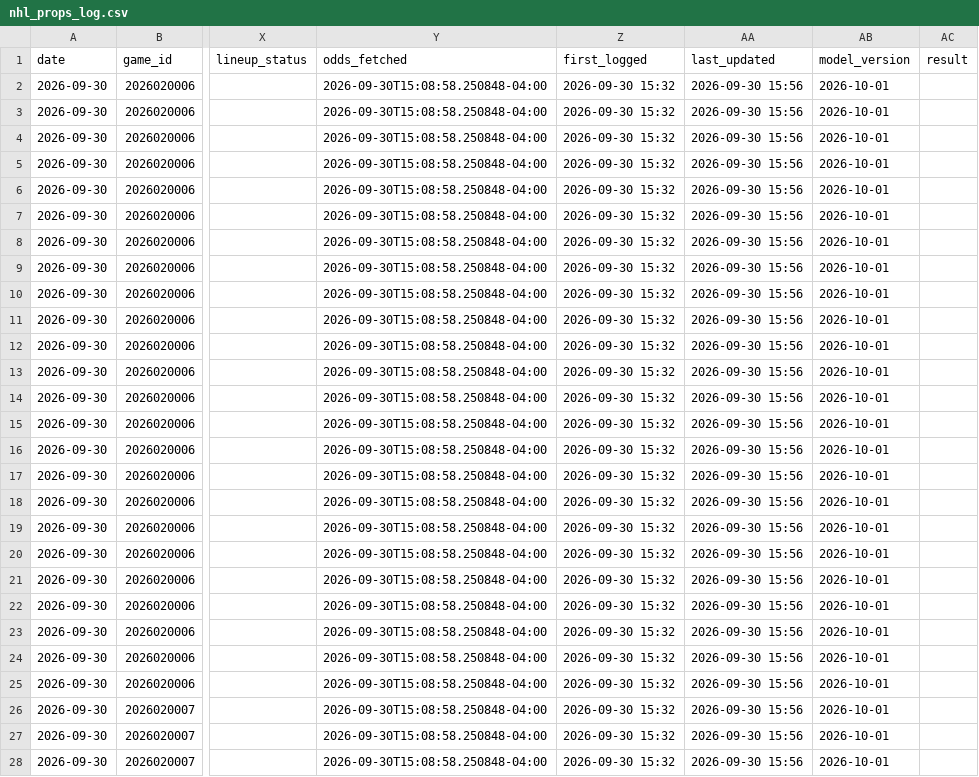
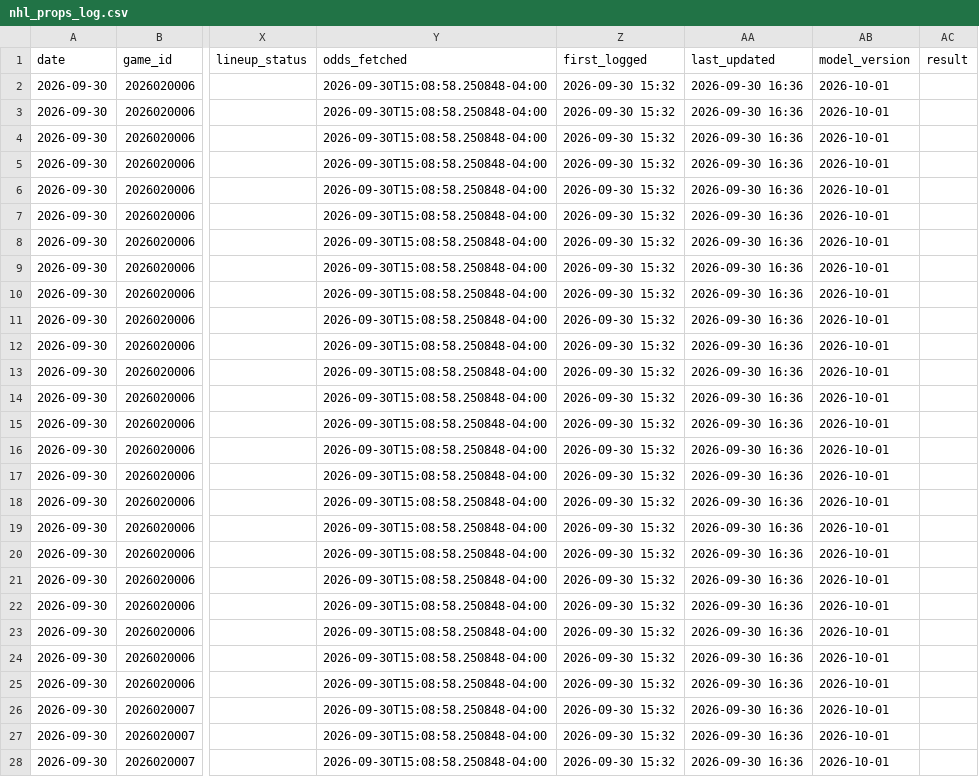
Before and after one commit to tommyydeanss/gameday-edge, a CSV file: tracking/nhl_props_log.csv, drawn as a sheet; only a part is shown, gaps mark what is left out; the diff covers the shown part only; the diff names each change by its address in the sheet, - before the commit and + after, or states it on an @@ line.

```diff
--- a/tracking/nhl_props_log.csv
+++ b/tracking/nhl_props_log.csv
-AA2:AA28 (last_updated): 2026-09-30 15:56
+AA2:AA28 (last_updated): 2026-09-30 16:36
```
Also changed, not shown: 54 edited cells elsewhere in this file, 1 other file.
